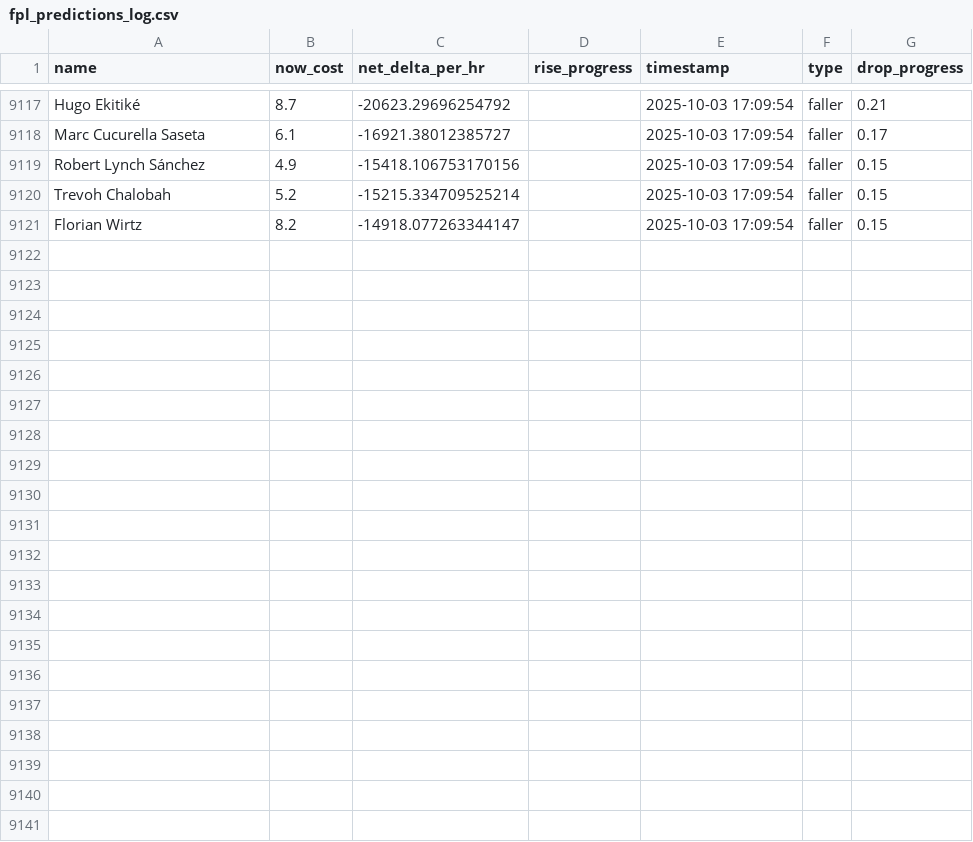
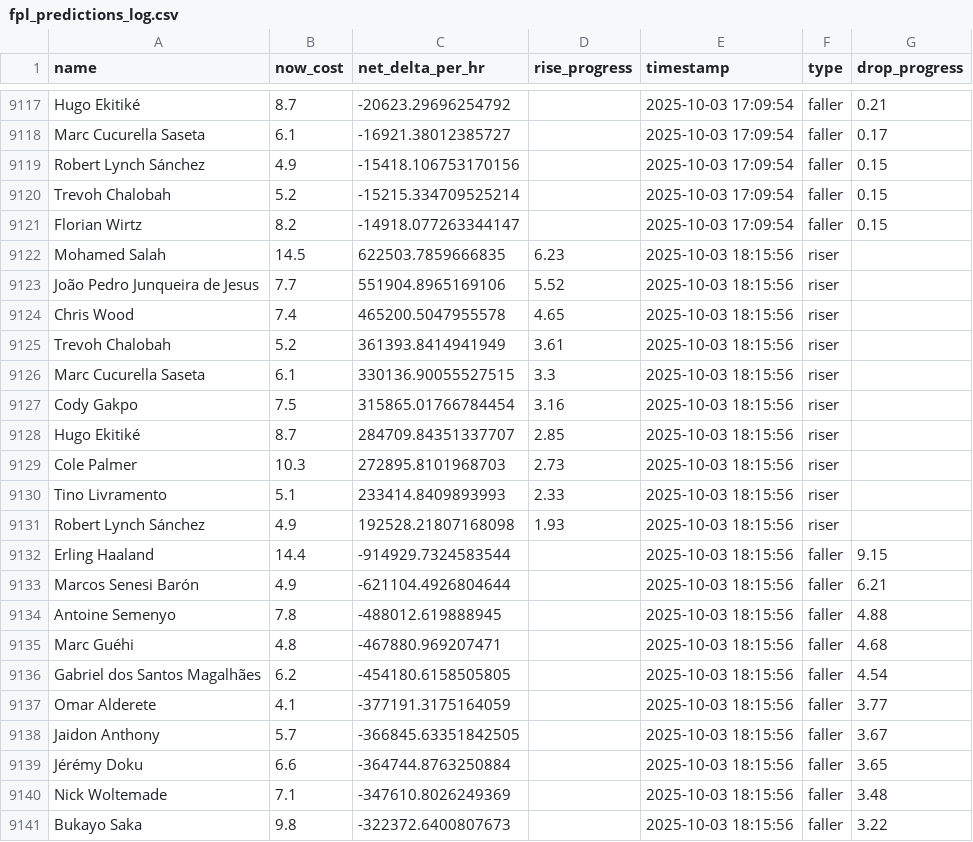
Before and after one commit to muhtasim-maleque/fpl-price-changes, a CSV file: fpl_predictions_log.csv, drawn as a sheet; only a part is shown, gaps mark what is left out; the diff names each change by its address in the sheet, - before the commit and + after, or states it on an @@ line.

```diff
--- a/fpl_predictions_log.csv
+++ b/fpl_predictions_log.csv
+row 9122: Mohamed Salah | 14.5 | 622503.7859666835 | 6.23 | 2025-10-03 18:15:56 | riser
+row 9123: João Pedro Junqueira de Jesus | 7.7 | 551904.8965169106 | 5.52 | 2025-10-03 18:15:56 | riser
+row 9124: Chris Wood | 7.4 | 465200.5047955578 | 4.65 | 2025-10-03 18:15:56 | riser
+row 9125: Trevoh Chalobah | 5.2 | 361393.8414941949 | 3.61 | 2025-10-03 18:15:56 | riser
+row 9126: Marc Cucurella Saseta | 6.1 | 330136.90055527515 | 3.3 | 2025-10-03 18:15:56 | riser
+row 9127: Cody Gakpo | 7.5 | 315865.01766784454 | 3.16 | 2025-10-03 18:15:56 | riser
+row 9128: Hugo Ekitiké | 8.7 | 284709.84351337707 | 2.85 | 2025-10-03 18:15:56 | riser
+row 9129: Cole Palmer | 10.3 | 272895.8101968703 | 2.73 | 2025-10-03 18:15:56 | riser
+row 9130: Tino Livramento | 5.1 | 233414.8409893993 | 2.33 | 2025-10-03 18:15:56 | riser
+row 9131: Robert Lynch Sánchez | 4.9 | 192528.21807168098 | 1.93 | 2025-10-03 18:15:56 | riser
+row 9132: Erling Haaland | 14.4 | -914929.7324583544 |  | 2025-10-03 18:15:56 | faller | 9.15
+row 9133: Marcos Senesi Barón | 4.9 | -621104.4926804644 |  | 2025-10-03 18:15:56 | faller | 6.21
+row 9134: Antoine Semenyo | 7.8 | -488012.619888945 |  | 2025-10-03 18:15:56 | faller | 4.88
+row 9135: Marc Guéhi | 4.8 | -467880.969207471 |  | 2025-10-03 18:15:56 | faller | 4.68
+row 9136: Gabriel dos Santos Magalhães | 6.2 | -454180.6158505805 |  | 2025-10-03 18:15:56 | faller | 4.54
+row 9137: Omar Alderete | 4.1 | -377191.3175164059 |  | 2025-10-03 18:15:56 | faller | 3.77
+row 9138: Jaidon Anthony | 5.7 | -366845.63351842505 |  | 2025-10-03 18:15:56 | faller | 3.67
+row 9139: Jérémy Doku | 6.6 | -364744.8763250884 |  | 2025-10-03 18:15:56 | faller | 3.65
+row 9140: Nick Woltemade | 7.1 | -347610.8026249369 |  | 2025-10-03 18:15:56 | faller | 3.48
+row 9141: Bukayo Saka | 9.8 | -322372.6400807673 |  | 2025-10-03 18:15:56 | faller | 3.22
```
Also changed, not shown: fpl_summary.csv.
